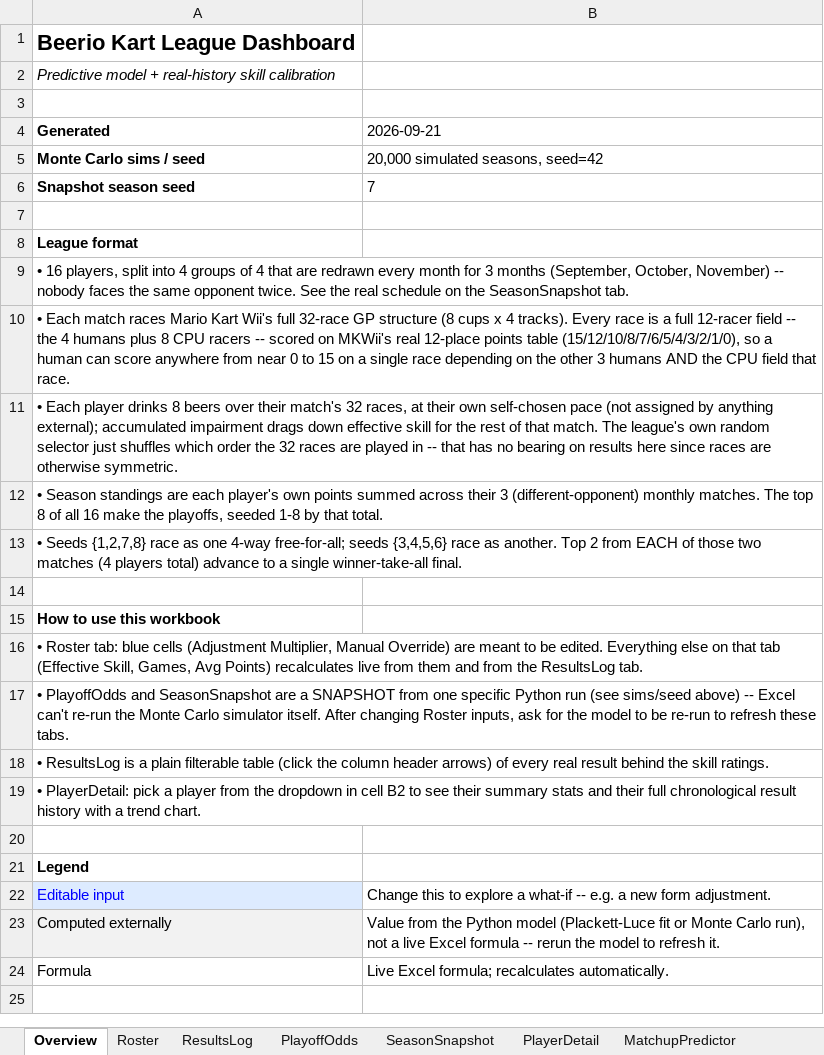
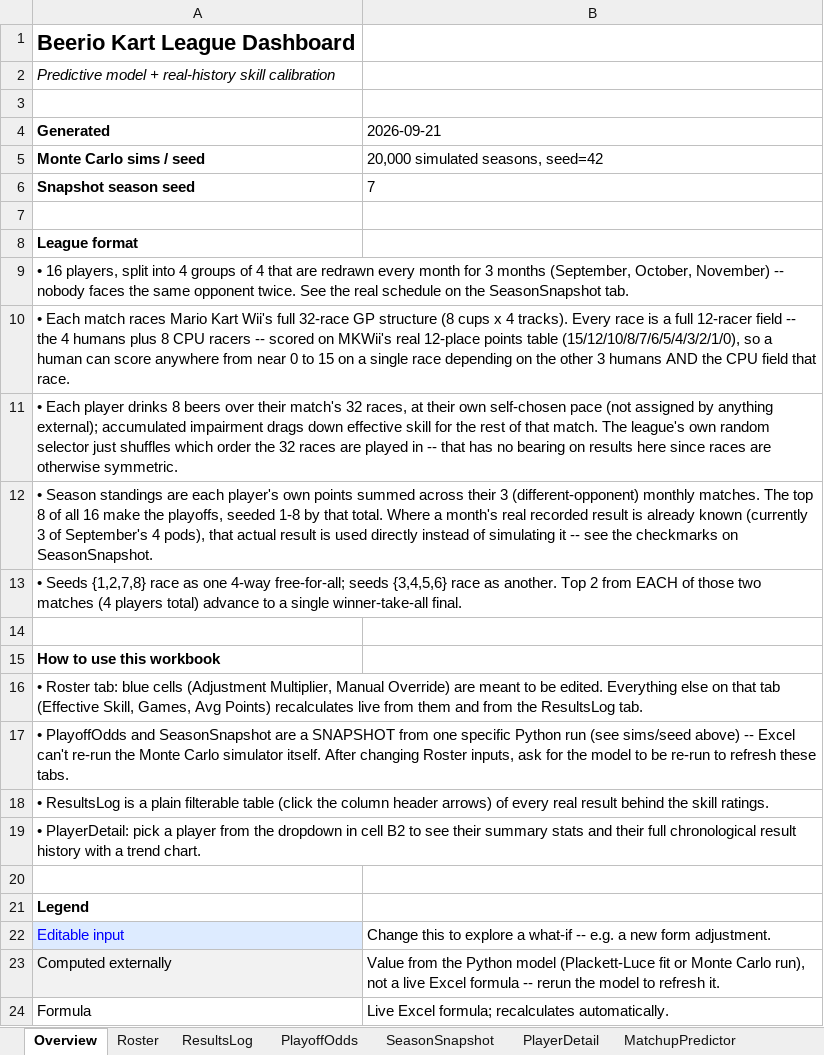
Before and after one commit to kmtalken-boop/Kannon_Claude, an Excel workbook: beerio_kart/dashboard/Beerio_Kart_Dashboard.xlsx, sheet Overview, drawn as a sheet; values as stored, in another font and other column widths than the file's, no borders; the diff names each change by its address in the sheet, - before the commit and + after, or states it on an @@ line.

```diff
--- a/beerio_kart/dashboard/Beerio_Kart_Dashboard.xlsx (sheet Overview)
+++ b/beerio_kart/dashboard/Beerio_Kart_Dashboard.xlsx (sheet Overview)
-A12 (Generated): …that total.
+A12 (Generated): …that total. Where a month's real recorded result is already known (currently 3 of September's 4 pods), that actual result is used directly instead of simulating it -- see the checkmarks on SeasonSnapshot.
```
Also changed, not shown: sheet SeasonSnapshot, sheet PlayoffOdds.
